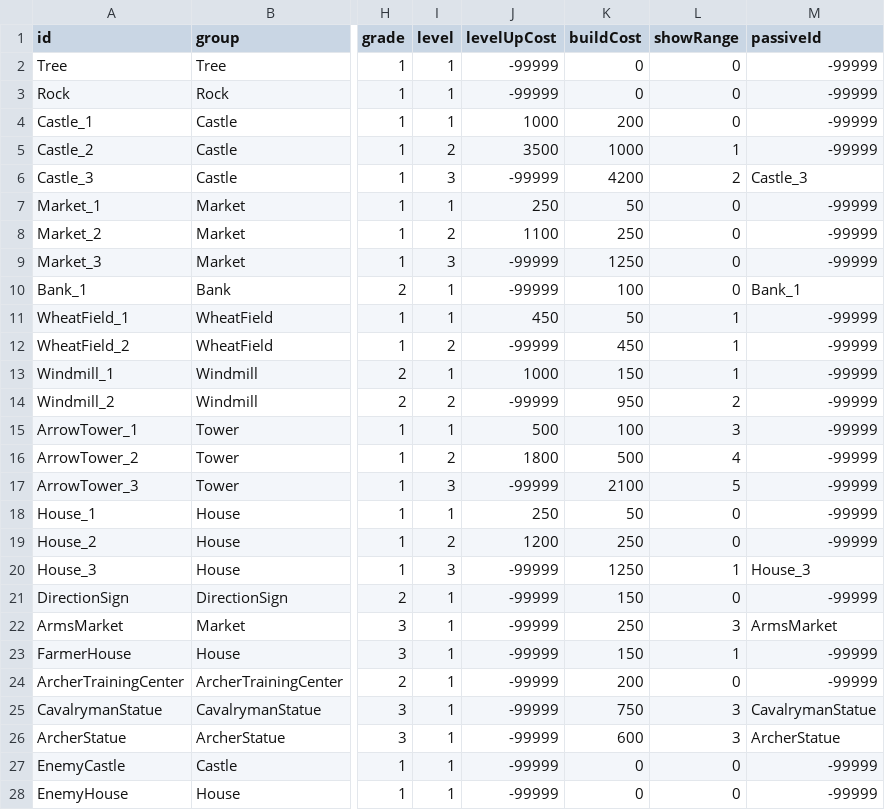
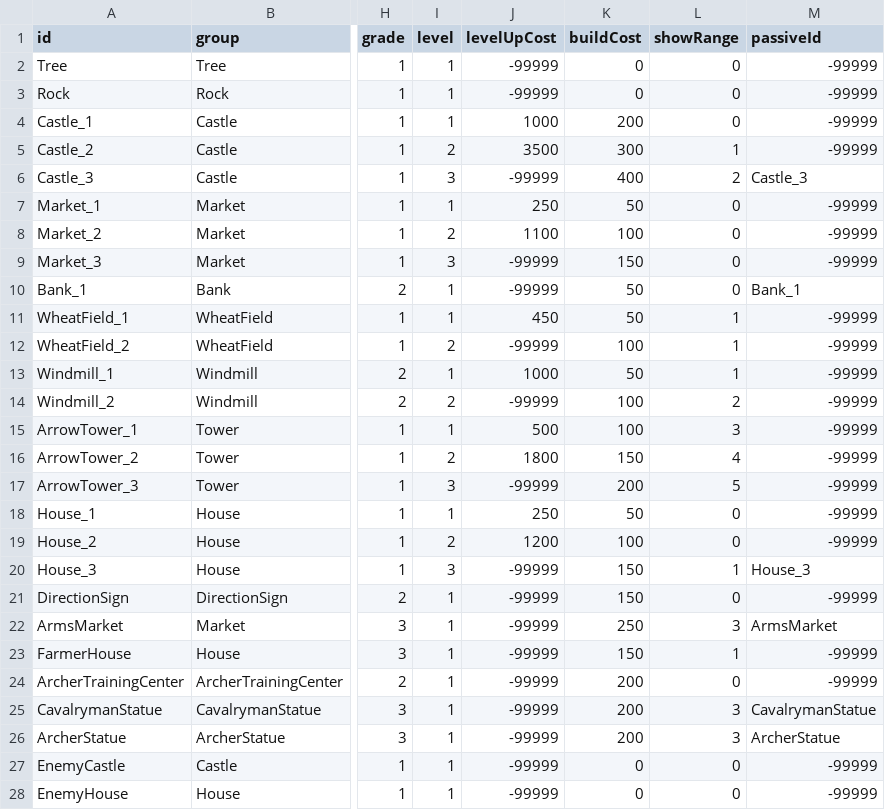
Before and after one commit to AlohaFactory-Dev/PinballVillage_V2, a CSV file: Assets/Coconut/Configs/Tables/Building.csv, drawn as a sheet; only a part is shown, gaps mark what is left out; the diff names each change by its address in the sheet, - before the commit and + after, or states it on an @@ line.

```diff
--- a/Assets/Coconut/Configs/Tables/Building.csv
+++ b/Assets/Coconut/Configs/Tables/Building.csv
-K5 (buildCost): 1000
+K5 (buildCost): 300
-K6 (buildCost): 4200
+K6 (buildCost): 400
-K8 (buildCost): 250
+K8 (buildCost): 100
-K9 (buildCost): 1250
+K9 (buildCost): 150
-K10 (buildCost): 100
+K10 (buildCost): 50
-K12 (buildCost): 450
+K12 (buildCost): 100
-K13 (buildCost): 150
+K13 (buildCost): 50
-K14 (buildCost): 950
+K14 (buildCost): 100
-K16 (buildCost): 500
+K16 (buildCost): 150
-K17 (buildCost): 2100
+K17 (buildCost): 200
-K19 (buildCost): 250
+K19 (buildCost): 100
-K20 (buildCost): 1250
+K20 (buildCost): 150
-K25 (buildCost): 750
+K25 (buildCost): 200
-K26 (buildCost): 600
+K26 (buildCost): 200
```
Also changed, not shown: Assets/Coconut/Configs/Tables/Etc.csv, 6 other files.
